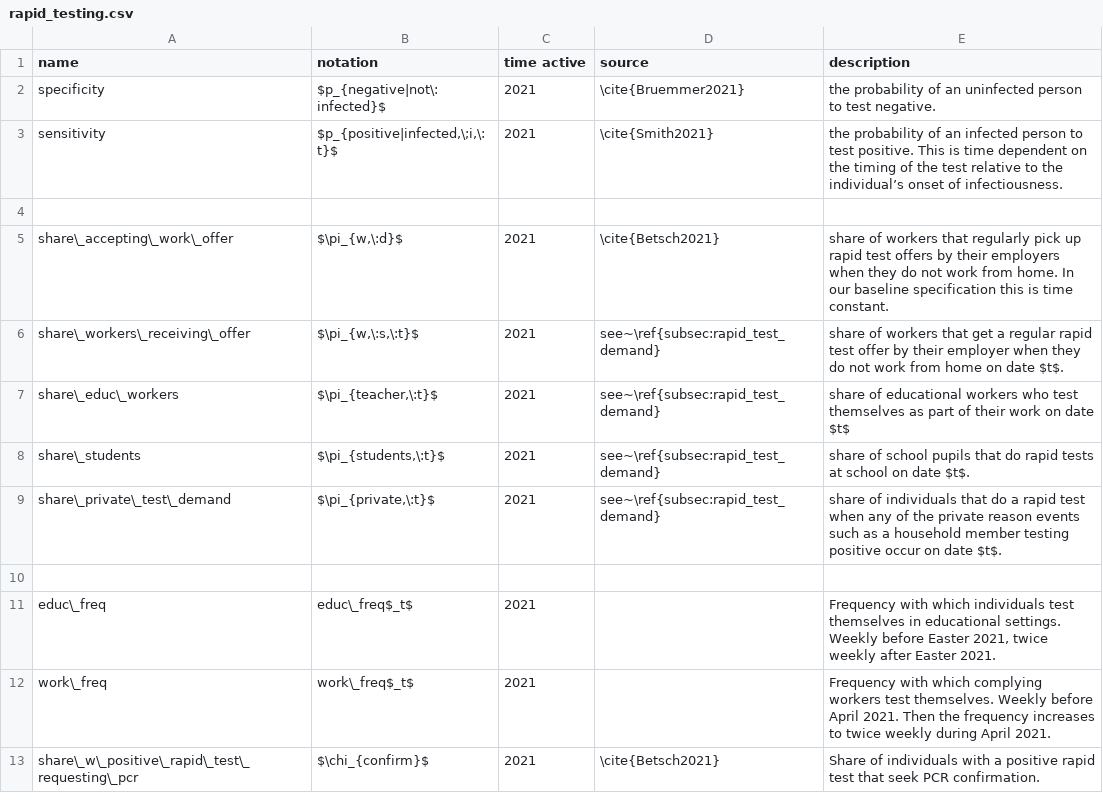
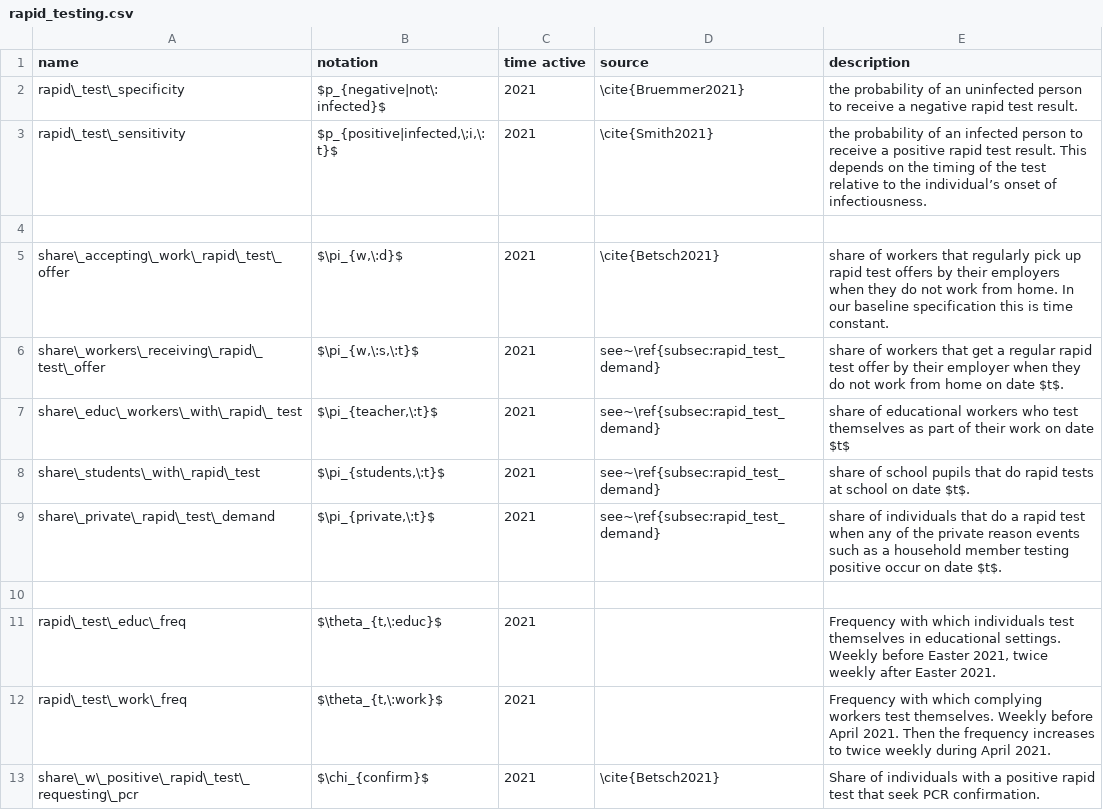
Before and after one commit to covid-19-impact-lab/sid-paper, a CSV file: src/parameter_tables/csv/rapid_testing.csv, drawn as a sheet.

Commit message:
Nicely format names. Add rapid test identifier to rapid test parameters.

```diff
--- a/src/parameter_tables/csv/rapid_testing.csv
+++ b/src/parameter_tables/csv/rapid_testing.csv
@@ -1,13 +1,13 @@
 name,notation,time active,source,description
-specificity,$p_{negative|not\:infected}$,2021,\cite{Bruemmer2021},"the probability of an uninfected person to test negative."
-sensitivity,"$p_{positive|infected,\;i,\:t}$",2021,\cite{Smith2021},"the probability of an infected person to test positive. This is time dependent on the timing of the test relative to the individual’s onset of infectiousness."
+rapid\_test\_specificity,$p_{negative|not\:infected}$,2021,\cite{Bruemmer2021},"the probability of an uninfected person to receive a negative rapid test result."
+rapid\_test\_sensitivity,"$p_{positive|infected,\;i,\:t}$",2021,\cite{Smith2021},"the probability of an infected person to receive a positive rapid test result. This depends on the timing of the test relative to the individual’s onset of infectiousness."
 ,,,,
-share\_accepting\_work\_offer,"$\pi_{w,\:d}$",2021,\cite{Betsch2021},share of workers that regularly pick up rapid test offers by their employers when they do not work from home. In our baseline specification this is time constant.
-share\_workers\_receiving\_offer,"$\pi_{w,\:s,\:t}$",2021,see~\ref{subsec:rapid_test_demand},share of workers that get a regular rapid test offer by their employer when they do not work from home on date $t$.
-share\_educ\_workers,"$\pi_{teacher,\:t}$",2021,see~\ref{subsec:rapid_test_demand},share of educational workers who test themselves as part of their work on date $t$
-share\_students,"$\pi_{students,\:t}$",2021,see~\ref{subsec:rapid_test_demand},share of school pupils that do rapid tests at school on date $t$.
-share\_private\_test\_demand,"$\pi_{private,\:t}$",2021,see~\ref{subsec:rapid_test_demand},share of individuals that do a rapid test when any of the private reason events such as a household member testing positive occur on date $t$.
+share\_accepting\_work\_rapid\_test\_ offer,"$\pi_{w,\:d}$",2021,\cite{Betsch2021},share of workers that regularly pick up rapid test offers by their employers when they do not work from home. In our baseline specification this is time constant.
+share\_workers\_receiving\_rapid\_ test\_offer,"$\pi_{w,\:s,\:t}$",2021,see~\ref{subsec:rapid_test_demand},share of workers that get a regular rapid test offer by their employer when they do not work from home on date $t$.
+share\_educ\_workers\_with\_rapid\_ test,"$\pi_{teacher,\:t}$",2021,see~\ref{subsec:rapid_test_demand},share of educational workers who test themselves as part of their work on date $t$
+share\_students\_with\_rapid\_test,"$\pi_{students,\:t}$",2021,see~\ref{subsec:rapid_test_demand},share of school pupils that do rapid tests at school on date $t$.
+share\_private\_rapid\_test\_demand,"$\pi_{private,\:t}$",2021,see~\ref{subsec:rapid_test_demand},share of individuals that do a rapid test when any of the private reason events such as a household member testing positive occur on date $t$.
 ,,,,
-educ\_freq,educ\_freq$_t$,2021,,"Frequency with which individuals test themselves in educational settings. Weekly before Easter 2021, twice weekly after Easter 2021."
-work\_freq,work\_freq$_t$,2021,,Frequency with which complying workers test themselves. Weekly before April 2021. Then the frequency increases to twice weekly during April 2021.
-share\_w\_positive\_rapid\_test\_requesting\_pcr,$\chi_{confirm}$,2021,\cite{Betsch2021},Share of individuals with a positive rapid test that seek PCR confirmation.
+rapid\_test\_educ\_freq,"$\theta_{t,\:educ}$",2021,,"Frequency with which individuals test themselves in educational settings. Weekly before Easter 2021, twice weekly after Easter 2021."
+rapid\_test\_work\_freq,"$\theta_{t,\:work}$",2021,,Frequency with which complying workers test themselves. Weekly before April 2021. Then the frequency increases to twice weekly during April 2021.
+share\_w\_positive\_rapid\_test\_ requesting\_pcr,$\chi_{confirm}$,2021,\cite{Betsch2021},Share of individuals with a positive rapid test that seek PCR confirmation.
```
Also changed, not shown: src/parameter_tables/csv/pcr_testing_and_case_detection.csv, 2 other files.
